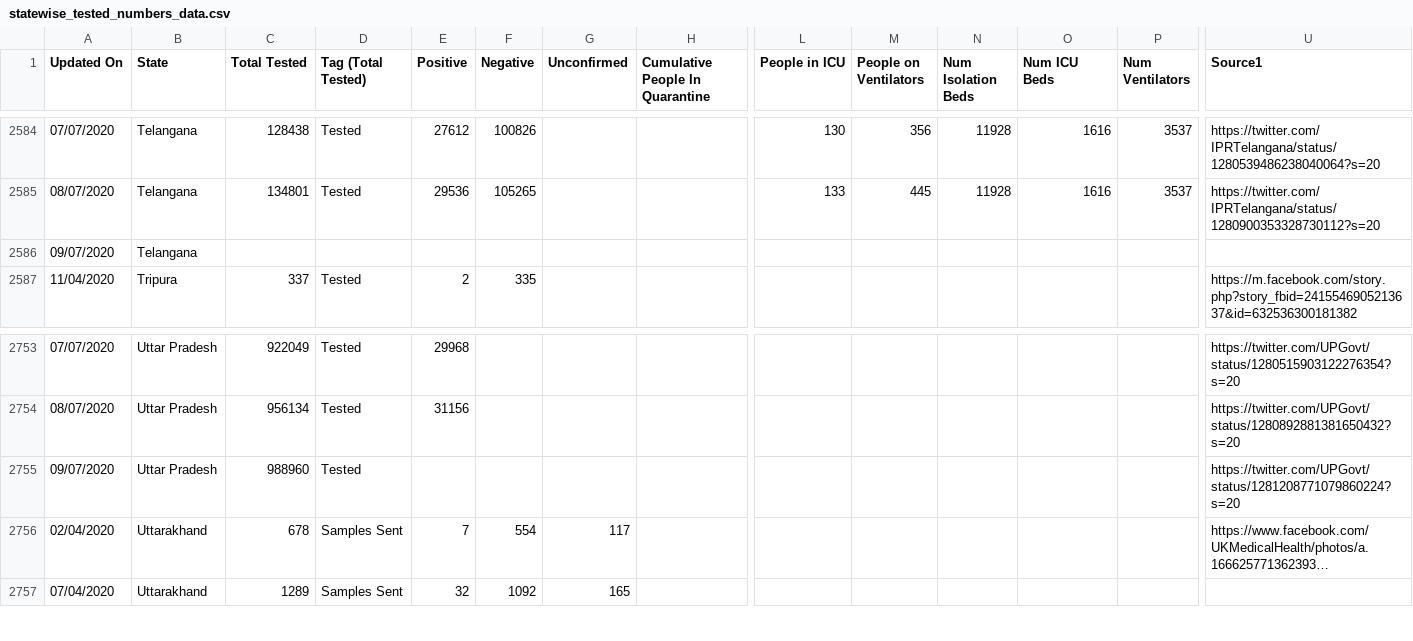
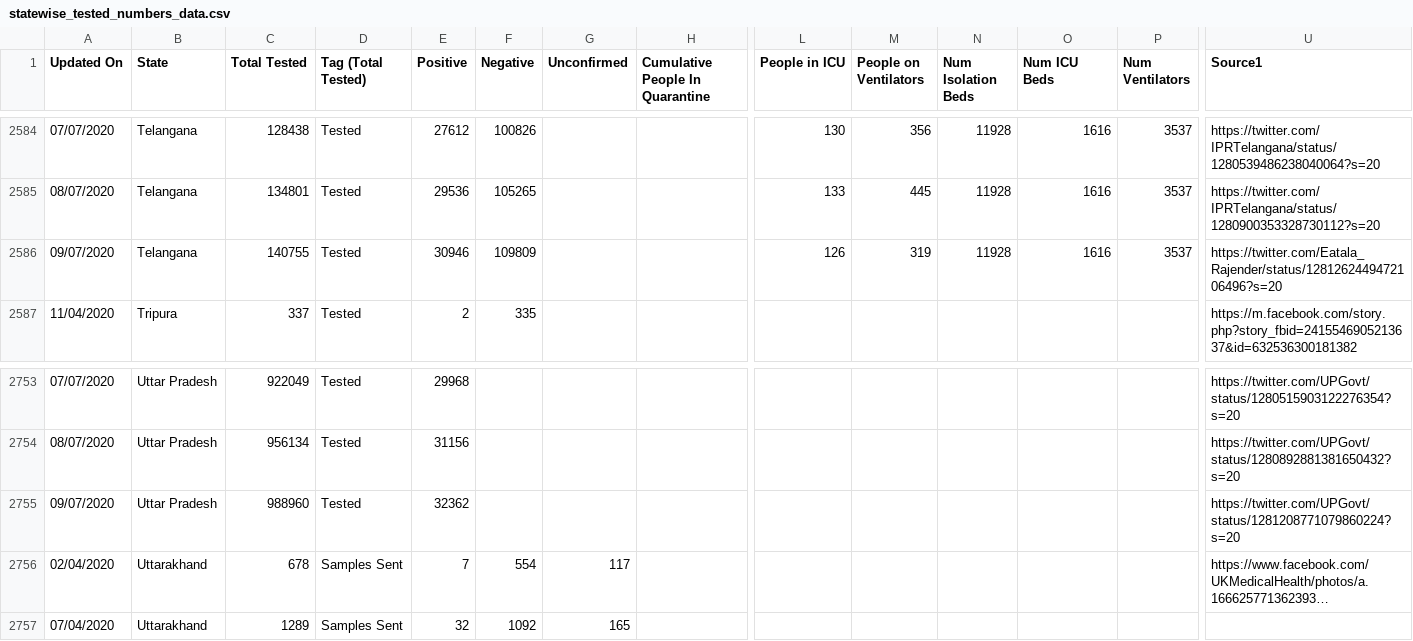
Before and after one commit to maaz619/api, a CSV file: csv/2020-07-09/statewise_tested_numbers_data.csv, drawn as a sheet; only a part is shown, gaps mark what is left out; long unchanged cells end in …; removed rows and columns are numbered as before the commit, all else as after; rows hold the shown columns only; the diff names each change by its address in the sheet, - before the commit and + after, or states it on an @@ line.

Commit message:
data updated on - Thu Jul  9 17:47:50 UTC 2020

```diff
--- a/csv/2020-07-09/statewise_tested_numbers_data.csv
+++ b/csv/2020-07-09/statewise_tested_numbers_data.csv
-row 2586: 09/07/2020 | Telangana
+row 2586: 09/07/2020 | Telangana | 140755 | Tested | 30946 | 109809 |  |  | 126 | 319 | 11928 | 1616 | 3537 | https://twitter.com/Eatala_Rajender/status/1281262449472106496?s=20
-E2755 (Positive): (empty)
+E2755 (Positive): 32362
```
Also changed, not shown: csv/2020-07-09/district_wise.csv, csv/2020-07-09/state_wise.csv, 48 other files.
